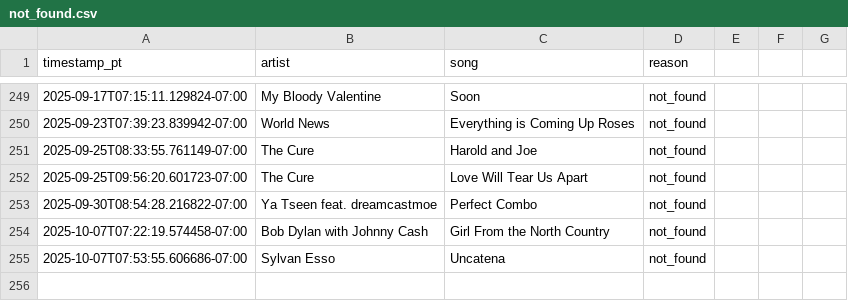
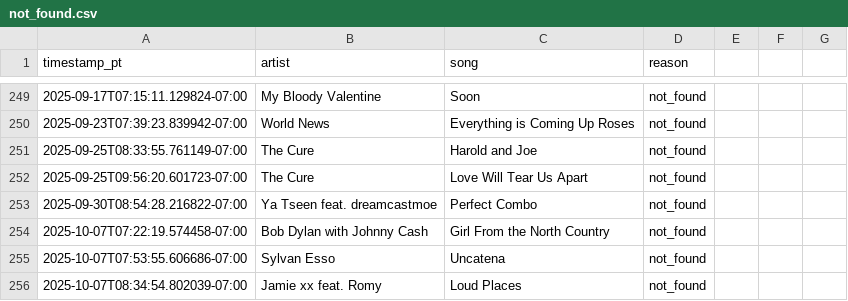
Before and after one commit to dsundt/kexp-john-playlist, a CSV file: data/not_found.csv, drawn as a sheet; only a part is shown, gaps mark what is left out.

```diff
--- a/data/not_found.csv
+++ b/data/not_found.csv
@@ -255 +255,2 @@ timestamp_pt,artist,song,reason
 2025-10-07T07:53:55.606686-07:00,Sylvan Esso,Uncatena,not_found
+2025-10-07T08:34:54.802039-07:00,Jamie xx feat. Romy,Loud Places,not_found
```
Also changed, not shown: data/daily/2025-10-07.csv, 2 other files.
